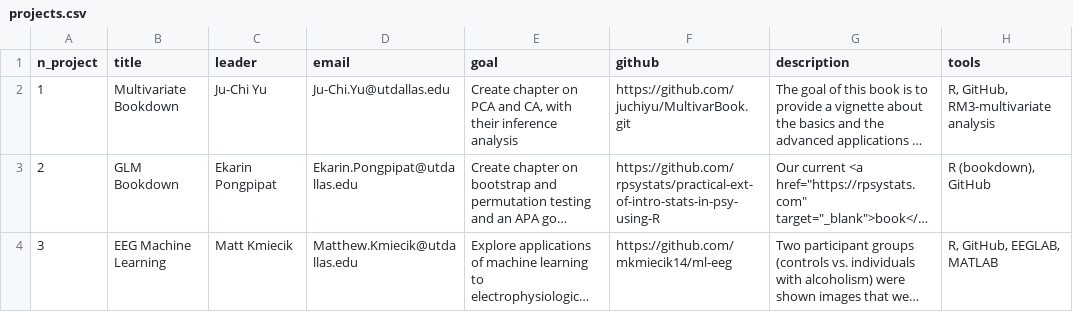
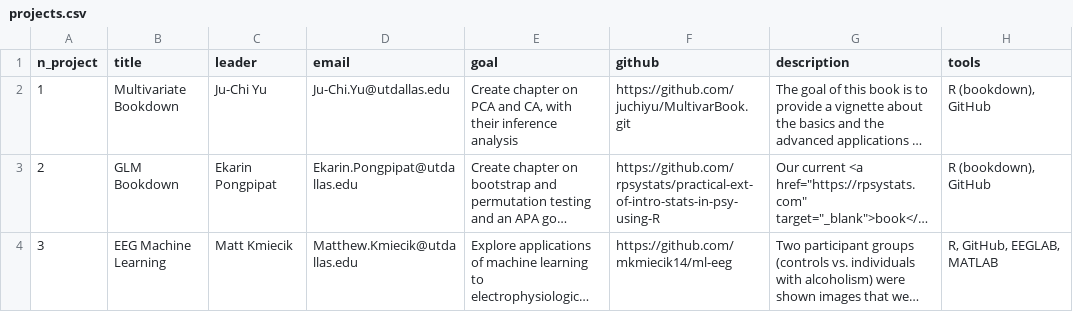
Before and after one commit to Brainhack-Dallas/mini-brainhack-utd, a CSV file: docs/projects.csv, drawn as a sheet; long unchanged cells end in …; the diff names each change by its address in the sheet, - before the commit and + after, or states it on an @@ line.

Commit message:
Remove RM3 from tools of the Multivariate Bookdown project

```diff
--- a/docs/projects.csv
+++ b/docs/projects.csv
-H2 (tools): R, GitHub, RM3-multivariate analysis
+H2 (tools): R (bookdown), GitHub
```
Also changed, not shown: 1 other file.
